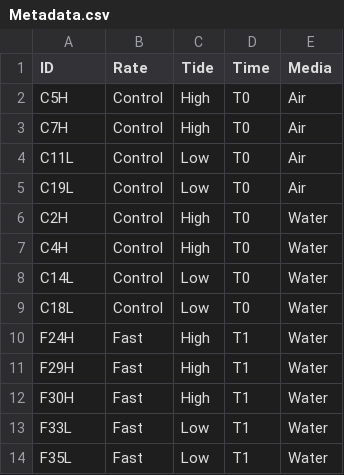
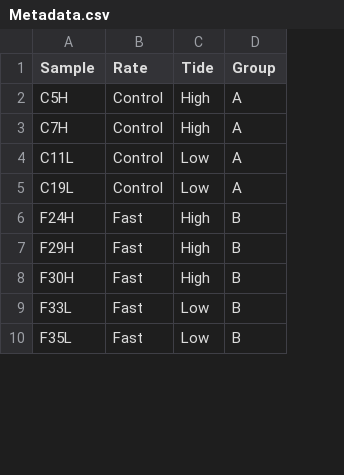
Before and after one commit to debbie-leung/iBEER, a CSV file: Genetic Analysis/Metadata.csv, drawn as a sheet; only a part is shown; removed rows and columns are numbered as before the commit, all else as after; the diff names each change by its address in the sheet, - before the commit and + after, or states it on an @@ line.

```diff
--- a/Genetic Analysis/Metadata.csv
+++ b/Genetic Analysis/Metadata.csv
-column D (Time), rows 2-5: all T0; rows 10-14: all T1
-column E (Media), rows 2-5: all Air; rows 10-14: all Water
+column D (Group), rows 2-10: A | A | A | A | B | B | B | B | B
-A1: ID
+A1: Sample
-row 6: C2H | Control | High | T0 | Water
-row 7: C4H | Control | High | T0 | Water
-row 8: C14L | Control | Low | T0 | Water
-row 9: C18L | Control | Low | T0 | Water
```
Also changed, not shown: 22 other files.
